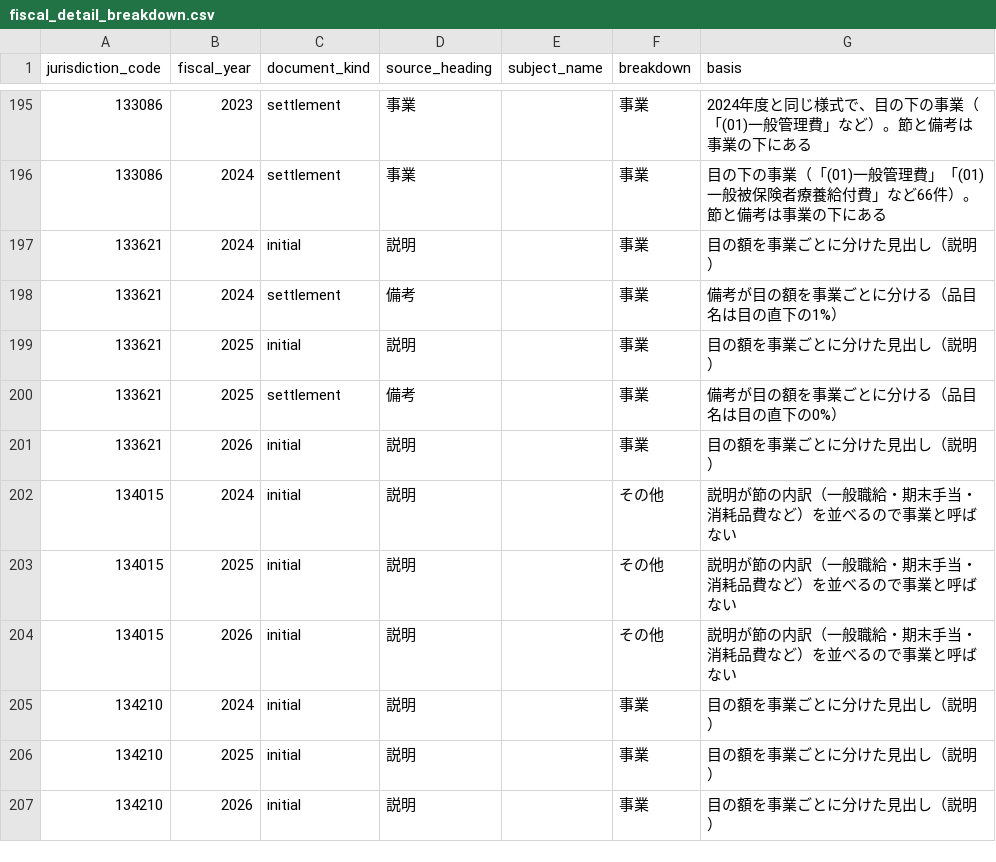
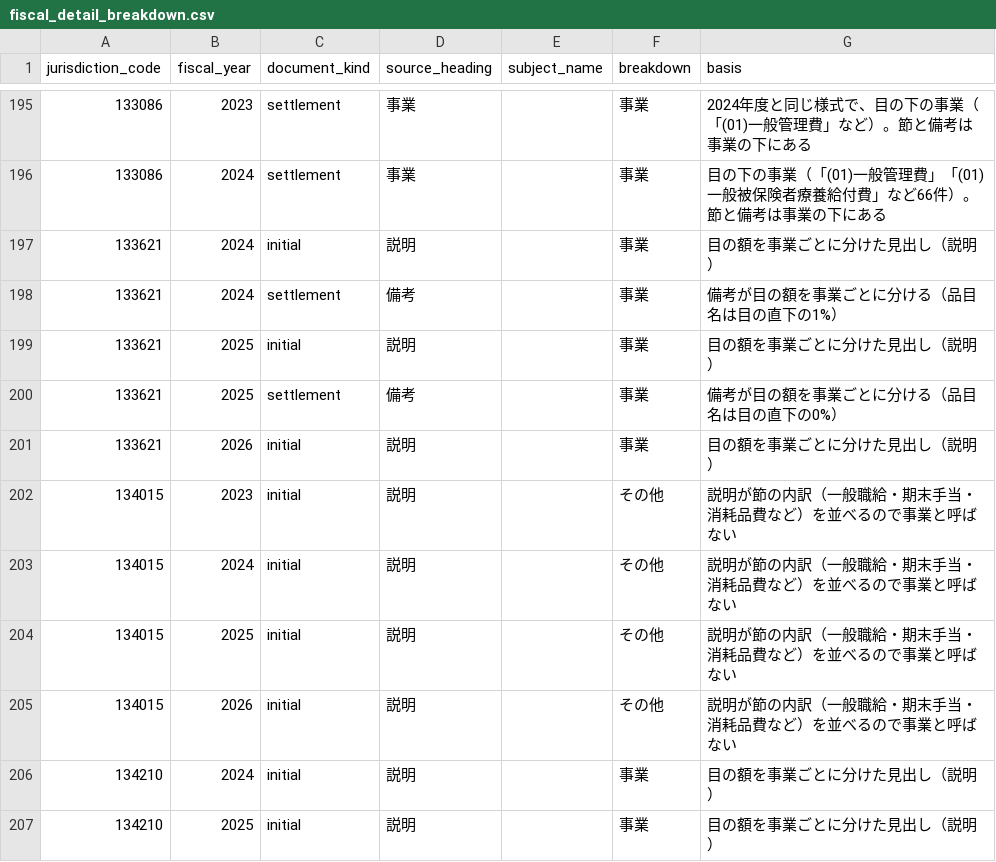
Before and after one commit to fudoki-hensansitu/fudoki, a CSV file: pipeline/dbt/seeds/fiscal/fiscal_detail_breakdown.csv, drawn as a sheet; only a part is shown, gaps mark what is left out; the shorter side is filled out with more unchanged rows; the diff names each change by its address in the sheet, - before the commit and + after, or states it on an @@ line.

```diff
--- a/pipeline/dbt/seeds/fiscal/fiscal_detail_breakdown.csv
+++ b/pipeline/dbt/seeds/fiscal/fiscal_detail_breakdown.csv
+row 202: 134015 | 2023 | initial | 説明 |  | その他 | 説明が節の内訳（一般職給・期末手当・消耗品費など）を並べるので事業と呼ばない
```
Also changed, not shown: 7 other files.
